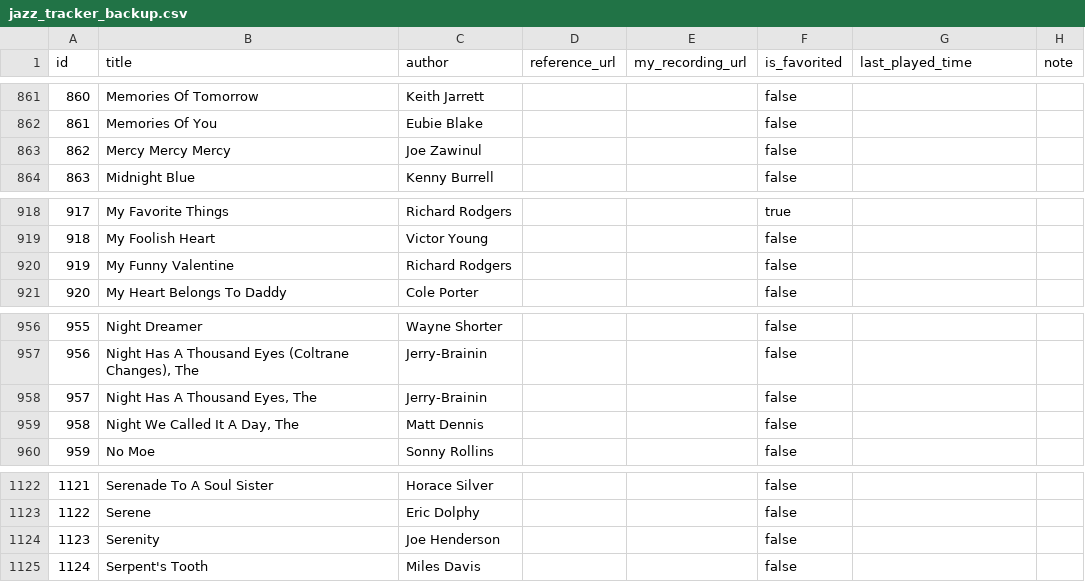
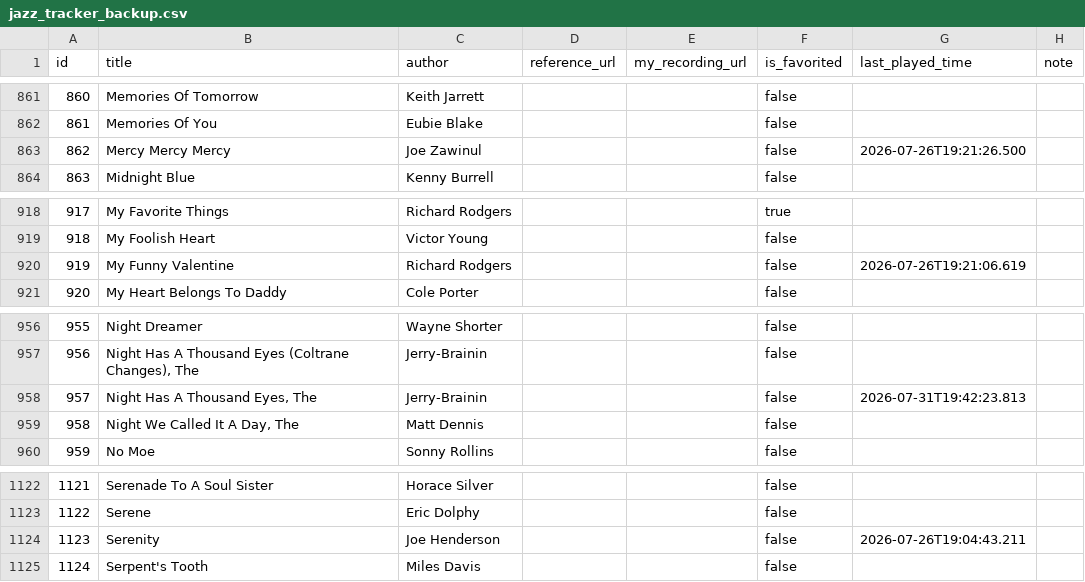
Before and after one commit to sjonany/sjonany.github.io, a CSV file: jazz-standards-tracker/jazz_tracker_backup.csv, drawn as a sheet; only a part is shown, gaps mark what is left out; the diff covers the shown part only.

```diff
--- a/jazz-standards-tracker/jazz_tracker_backup.csv
+++ b/jazz-standards-tracker/jazz_tracker_backup.csv
@@ -862,3 +862,3 @@ id,title,author,reference_url,my_recording_url,is_favorited,last_played_time,not
 861,Memories Of You,Eubie Blake,,,false,,
-862,Mercy Mercy Mercy,Joe Zawinul,,,false,,
+862,Mercy Mercy Mercy,Joe Zawinul,,,false,2026-07-26T19:21:26.500,
 863,Midnight Blue,Kenny Burrell,,,false,,
@@ -919,3 +919,3 @@ id,title,author,reference_url,my_recording_url,is_favorited,last_played_time,not
 918,My Foolish Heart,Victor Young,,,false,,
-919,My Funny Valentine,Richard Rodgers,,,false,,
+919,My Funny Valentine,Richard Rodgers,,,false,2026-07-26T19:21:06.619,
 920,My Heart Belongs To Daddy,Cole Porter,,,false,,
@@ -957,3 +957,3 @@ id,title,author,reference_url,my_recording_url,is_favorited,last_played_time,not
 956,"Night Has A Thousand Eyes (Coltrane Changes), The",Jerry-Brainin,,,false,,
-957,"Night Has A Thousand Eyes, The",Jerry-Brainin,,,false,,
+957,"Night Has A Thousand Eyes, The",Jerry-Brainin,,,false,2026-07-31T19:42:23.813,
 958,"Night We Called It A Day, The",Matt Dennis,,,false,,
@@ -1123,3 +1123,3 @@ id,title,author,reference_url,my_recording_url,is_favorited,last_played_time,not
 1122,Serene,Eric Dolphy,,,false,,
-1123,Serenity,Joe Henderson,,,false,,
+1123,Serenity,Joe Henderson,,,false,2026-07-26T19:04:43.211,
 1124,Serpent's Tooth,Miles Davis,,,false,,
```
Also changed, not shown: 6 edited cells elsewhere in this file.
